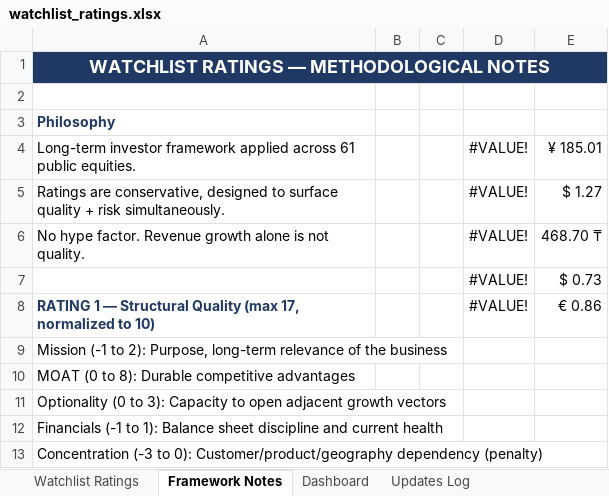
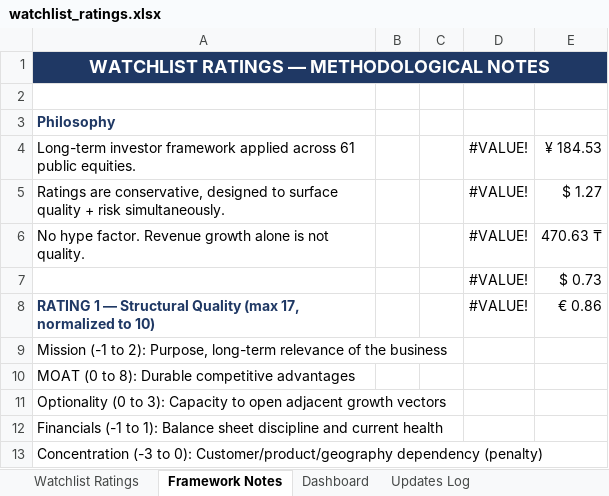
Before and after one commit to boletix/watchlist-dashboard, an Excel workbook: data/raw/watchlist_ratings.xlsx, sheet Framework Notes, drawn as a sheet; only a part is shown; values as stored, in another font and other column widths than the file's, no borders; the diff names each change by its address in the sheet, - before the commit and + after, or states it on an @@ line.

```diff
--- a/data/raw/watchlist_ratings.xlsx (sheet Framework Notes)
+++ b/data/raw/watchlist_ratings.xlsx (sheet Framework Notes)
-E4: ¥ 185.01
+E4: ¥ 184.53
-E6: 468.70 ₸
+E6: 470.63 ₸
```
Also changed, not shown: sheet Watchlist Ratings, sheet Dashboard, hidden cells, charts or pictures, 15 other files.
